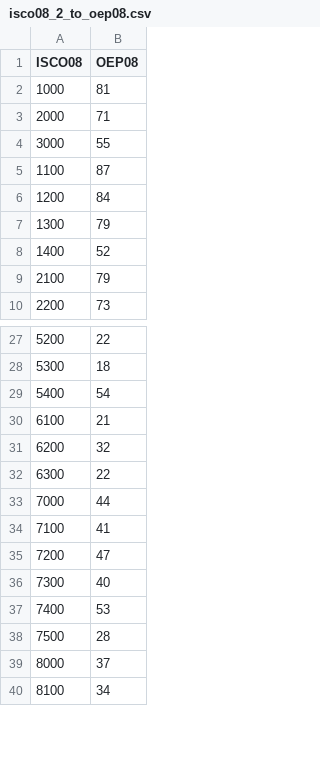
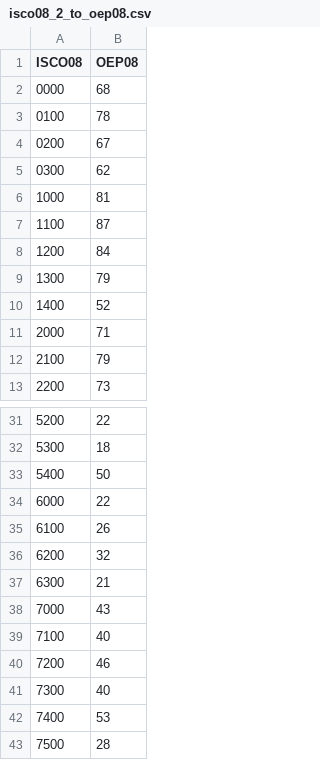
Before and after one commit to cimentadaj/DIGCLASS, a CSV file: data-raw/social_classes/translation/isco08_2_to_oep08.csv, drawn as a sheet; only a part is shown, gaps mark what is left out; the shorter side is filled out with more unchanged rows; the diff covers the shown part only.

```diff
--- a/data-raw/social_classes/translation/isco08_2_to_oep08.csv
+++ b/data-raw/social_classes/translation/isco08_2_to_oep08.csv
@@ -1,5 +1,7 @@
 ISCO08,OEP08
+0000,68
+0100,78
+0200,67
+0300,62
 1000,81
-2000,71
-3000,55
 1100,87
@@ -8,2 +10,3 @@ ISCO08,OEP08
 1400,52
+2000,71
 2100,79
@@ -28,9 +32,10 @@ ISCO08,OEP08
 5300,18
-5400,54
-6100,21
+5400,50
+6000,22
+6100,26
 6200,32
-6300,22
-7000,44
-7100,41
-7200,47
+6300,21
+7000,43
+7100,40
+7200,46
 7300,40
```
Also changed, not shown: 5 edited cells elsewhere in this file, data-raw/social_classes/translation/isco08_3_to_oep08.csv, data-raw/social_classes/translation/isco08_4_to_oep08.csv, 11 other files.
